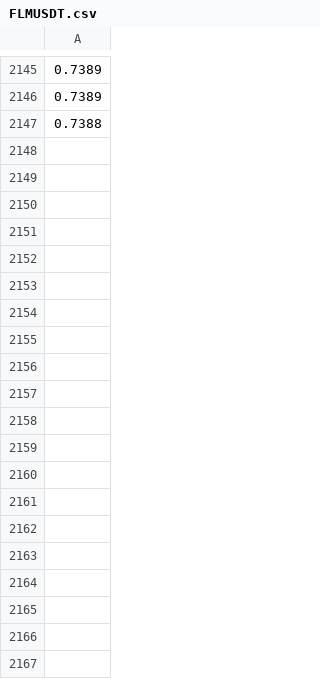
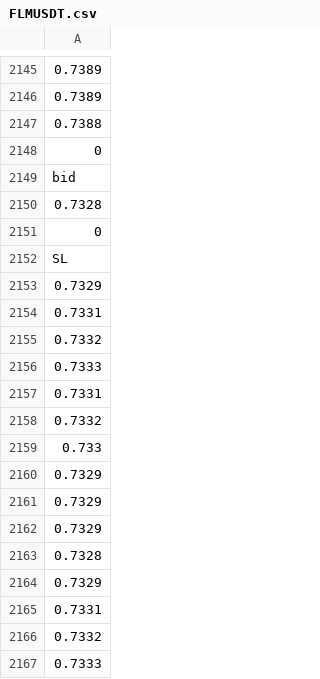
Before and after one commit to NikitaZah/ComissionBot, a CSV file: data/FLMUSDT.csv, drawn as a sheet; only a part is shown, gaps mark what is left out; the diff covers the shown part only; the diff names each change by its address in the sheet, - before the commit and + after, or states it on an @@ line.

```diff
--- a/data/FLMUSDT.csv
+++ b/data/FLMUSDT.csv
+row 2148: 0
+row 2149: bid
+row 2150: 0.7328
+row 2151: 0
+row 2152: SL
+row 2153: 0.7329
+row 2154: 0.7331
+row 2155: 0.7332
+row 2156: 0.7333
+row 2157: 0.7331
+row 2158: 0.7332
+row 2159: 0.733
+row 2160: 0.7329
+row 2161: 0.7329
+row 2162: 0.7329
+row 2163: 0.7328
+row 2164: 0.7329
+row 2165: 0.7331
+row 2166: 0.7332
+row 2167: 0.7333
```
Also changed, not shown: 9 added rows elsewhere in this file, data/ICXUSDT.csv, data/QTUMUSDT.csv, 3 other files.
